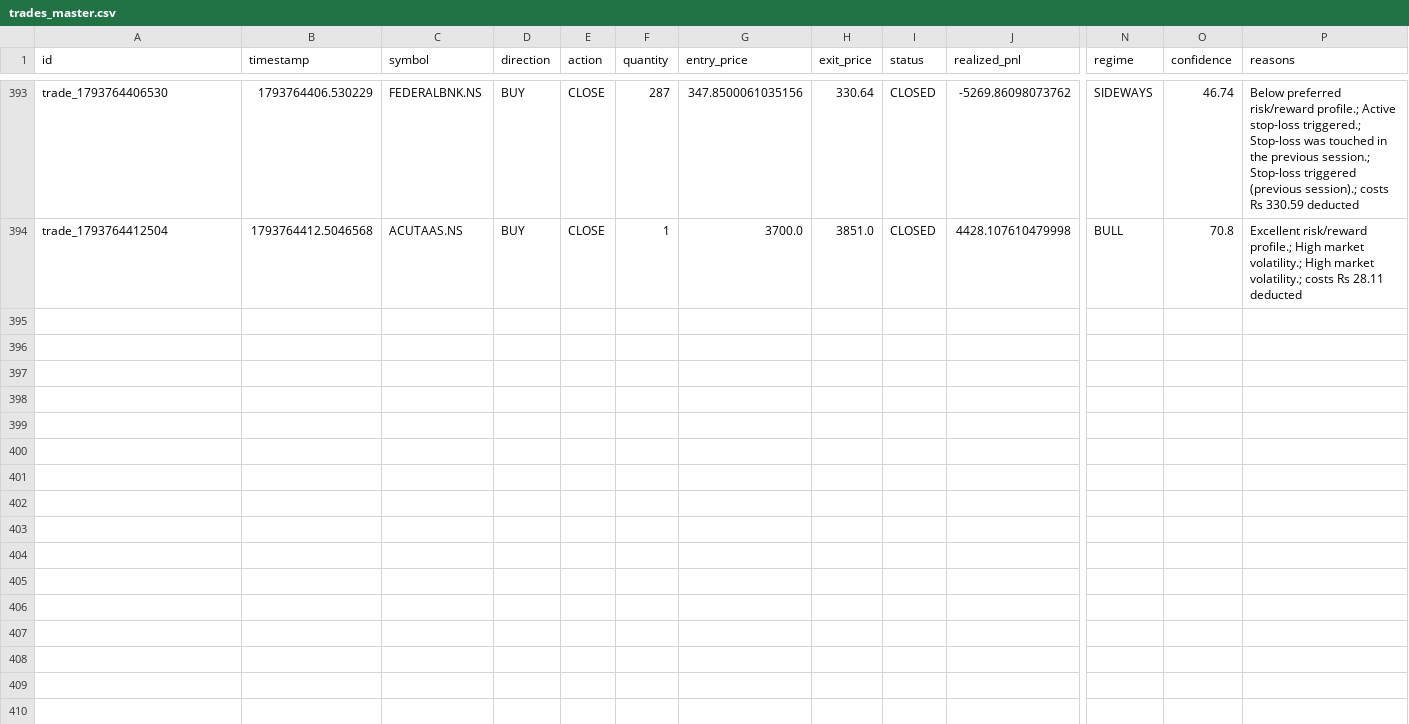
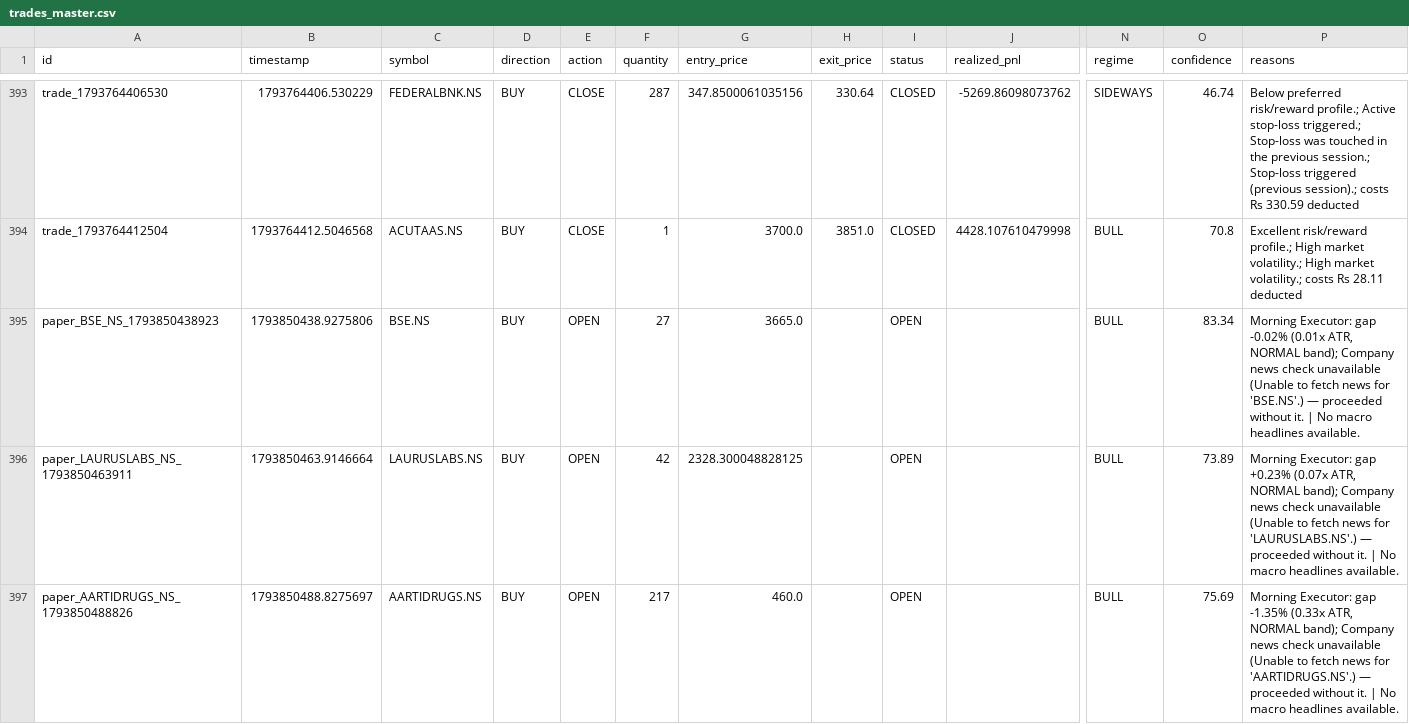
Before and after one commit to kkrsaini-engineer/PRO_TRADER, a CSV file: storage/trades/trades_master.csv, drawn as a sheet; only a part is shown, gaps mark what is left out; rows hold the shown columns only; the diff names each change by its address in the sheet, - before the commit and + after, or states it on an @@ line.

```diff
--- a/storage/trades/trades_master.csv
+++ b/storage/trades/trades_master.csv
+row 395: paper_BSE_NS_1793850438923 | 1793850438.9275806 | BSE.NS | BUY | OPEN | 27 | 3665.0 |  | OPEN |  | BULL | 83.34 | Morning Executor: gap -0.02% (0.01x ATR, NORMAL band); Company news check unavailable (Unable to fetch news for 'BSE.NS'.) — proceeded without it. | No macro headlines available.
+row 396: paper_LAURUSLABS_NS_1793850463911 | 1793850463.9146664 | LAURUSLABS.NS | BUY | OPEN | 42 | 2328.300048828125 |  | OPEN |  | BULL | 73.89 | Morning Executor: gap +0.23% (0.07x ATR, NORMAL band); Company news check unavailable (Unable to fetch news for 'LAURUSLABS.NS'.) — proceeded without it. | No macro headlines available.
+row 397: paper_AARTIDRUGS_NS_1793850488826 | 1793850488.8275697 | AARTIDRUGS.NS | BUY | OPEN | 217 | 460.0 |  | OPEN |  | BULL | 75.69 | Morning Executor: gap -1.35% (0.33x ATR, NORMAL band); Company news check unavailable (Unable to fetch news for 'AARTIDRUGS.NS'.) — proceeded without it. | No macro headlines available.
```
Also changed, not shown: 9 other files.
